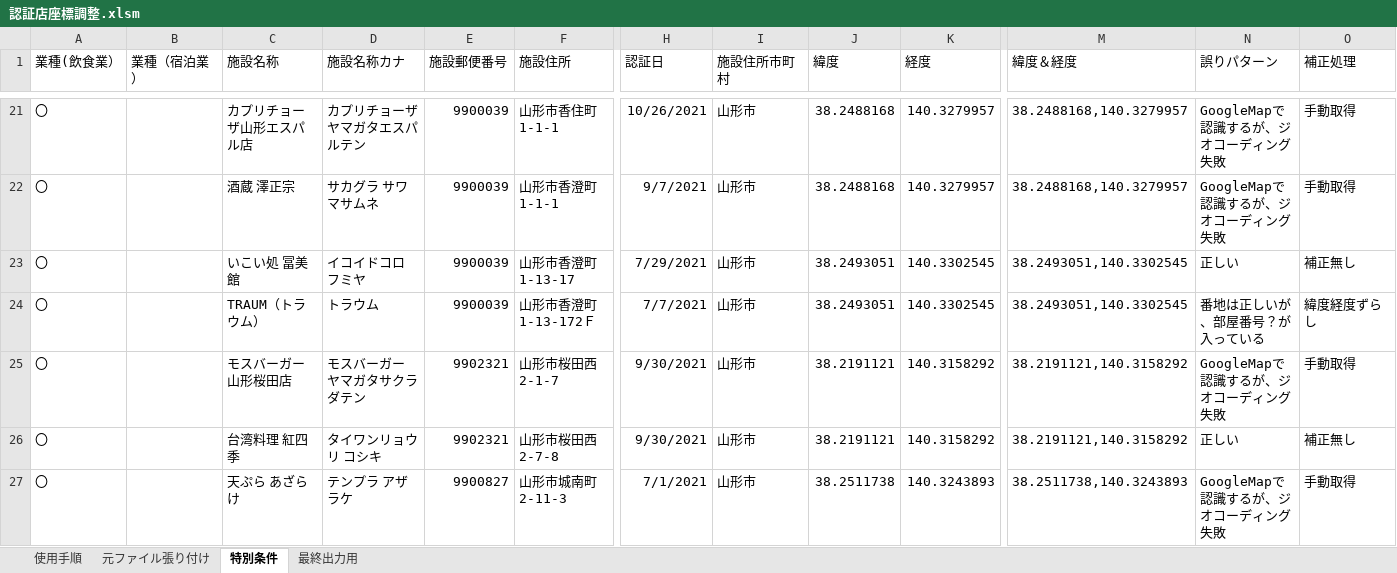
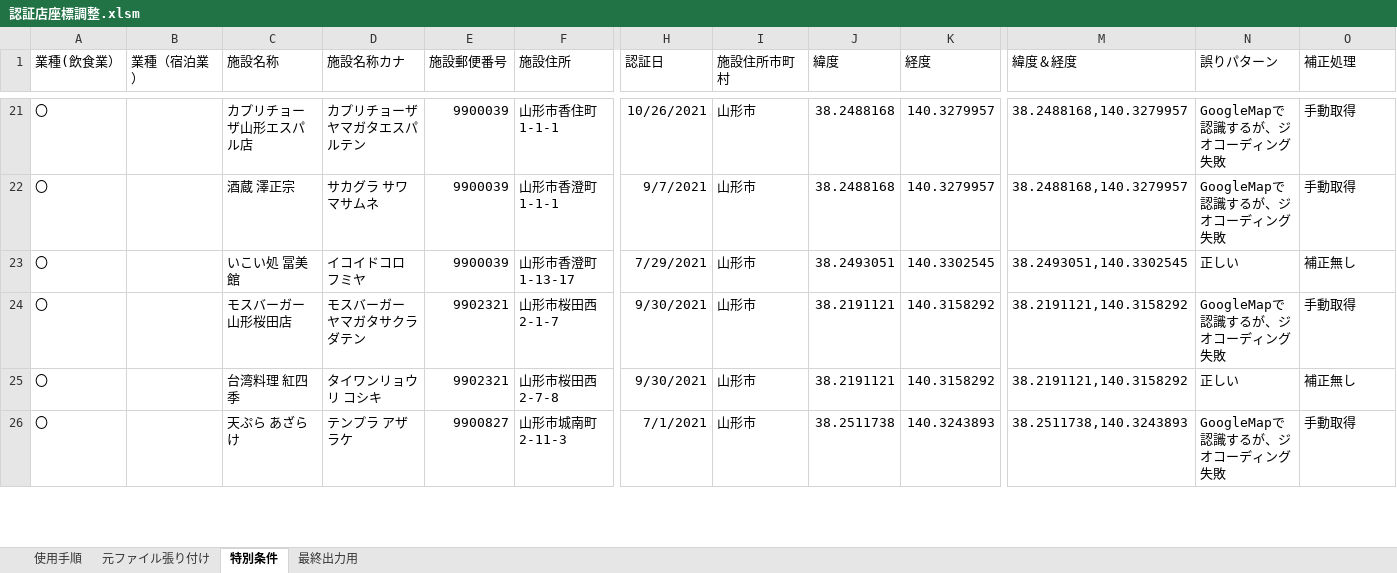
Before and after one commit to saisuke3309/geocodingsite, an Excel workbook: src/Excel/認証店座標調整.xlsm, sheet 特別条件, drawn as a sheet; only a part is shown, gaps mark what is left out; values as stored, in another font and other column widths than the file's, no borders; conditional formats not drawn; removed rows and columns are numbered as before the commit, all else as after; rows hold the shown columns only; the diff covers the shown part only; the diff names each change by its address in the sheet, - before the commit and + after, or states it on an @@ line.

```diff
--- a/src/Excel/認証店座標調整.xlsm (sheet 特別条件)
+++ b/src/Excel/認証店座標調整.xlsm (sheet 特別条件)
-row 24: 〇 |  | TRAUM（トラウム） | トラウム | 9900039 | 山形市香澄町1-13-172Ｆ | 7/7/2021 | 山形市 | 38.2493051 | 140.3302545 | 38.2493051,140.3302545 | 番地は正しいが、部屋番号？が入っている | 緯度経度ずらし
```
Also changed, not shown: 40 added rows elsewhere in this sheet, formulas that keep their value, charts or pictures, 6 other files.
